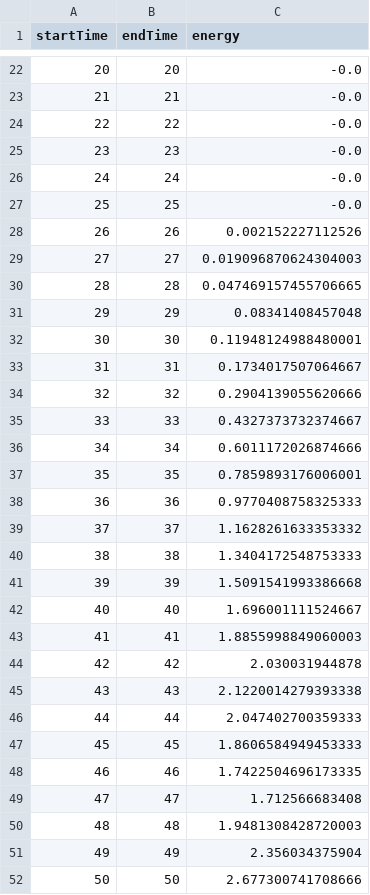
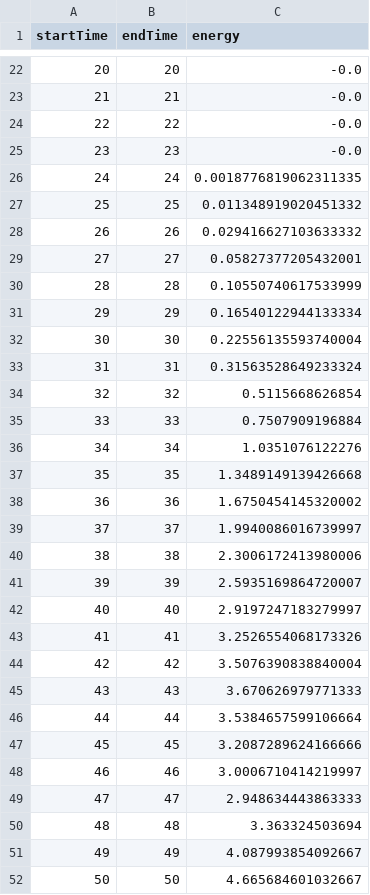
Before and after one commit to Iceegan/te30_modified, a CSV file: Helper Scripts/bids/profiles/prosumer_103.csv, drawn as a sheet; only a part is shown, gaps mark what is left out; the diff covers the shown part only.

```diff
--- a/Helper Scripts/bids/profiles/prosumer_103.csv
+++ b/Helper Scripts/bids/profiles/prosumer_103.csv
@@ -25,28 +25,28 @@ startTime,endTime,energy
 23,23,-0.0
-24,24,-0.0
-25,25,-0.0
-26,26,0.002152227112526
-27,27,0.019096870624304003
-28,28,0.047469157455706665
-29,29,0.08341408457048
-30,30,0.11948124988480001
-31,31,0.1734017507064667
-32,32,0.2904139055620666
-33,33,0.4327373732374667
-34,34,0.6011172026874666
-35,35,0.7859893176006001
-36,36,0.9770408758325333
-37,37,1.1628261633353332
-38,38,1.3404172548753333
-39,39,1.5091541993386668
-40,40,1.696001111524667
-41,41,1.8855998849060003
-42,42,2.030031944878
-43,43,2.1220014279393338
-44,44,2.047402700359333
-45,45,1.8606584949453333
-46,46,1.7422504696173335
-47,47,1.712566683408
-48,48,1.9481308428720003
-49,49,2.356034375904
-50,50,2.677300741708666
+24,24,0.0018776819062311335
+25,25,0.011348919020451332
+26,26,0.029416627103633332
+27,27,0.05827377205432001
+28,28,0.10550740617533999
+29,29,0.16540122944133334
+30,30,0.22556135593740004
+31,31,0.31563528649233324
+32,32,0.5115668626854
+33,33,0.7507909196884
+34,34,1.0351076122276
+35,35,1.3489149139426668
+36,36,1.6750454145320002
+37,37,1.9940086016739997
+38,38,2.3006172413980006
+39,39,2.5935169864720007
+40,40,2.9197247183279997
+41,41,3.2526554068173326
+42,42,3.5076390838840004
+43,43,3.670626979771333
+44,44,3.5384657599106664
+45,45,3.2087289624166666
+46,46,3.0006710414219997
+47,47,2.948634443863333
+48,48,3.363324503694
+49,49,4.087993854092667
+50,50,4.665684601032667
```
Also changed, not shown: 37 edited cells elsewhere in this file, Helper Scripts/bids/profiles/prosumer_102.csv, Helper Scripts/bids/profiles/prosumer_201.csv, 10 other files.
